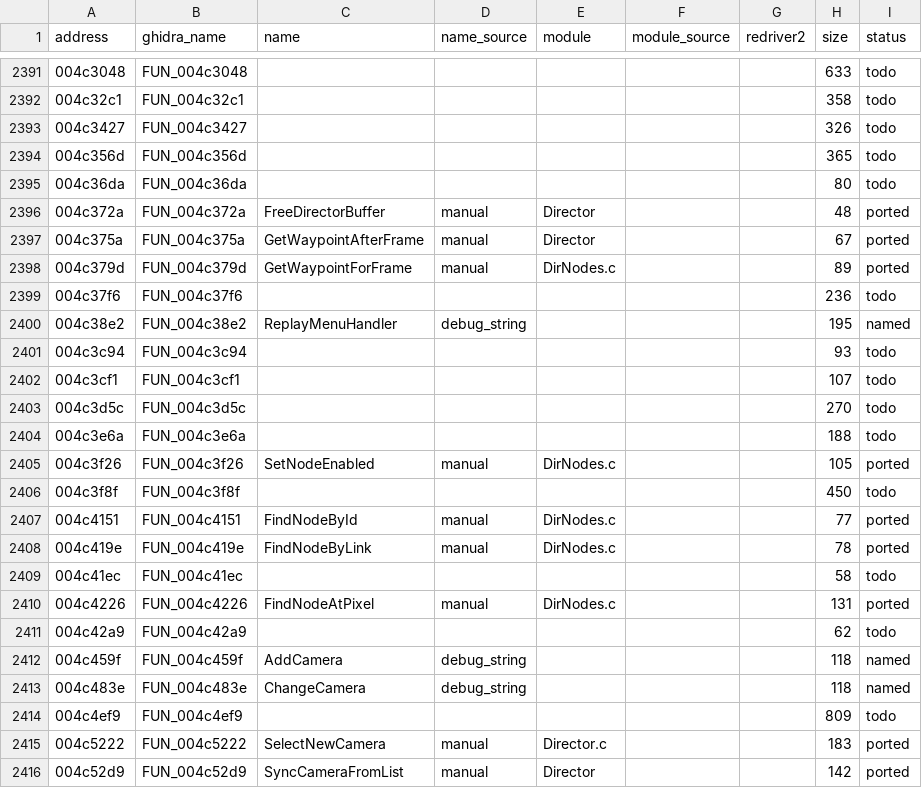
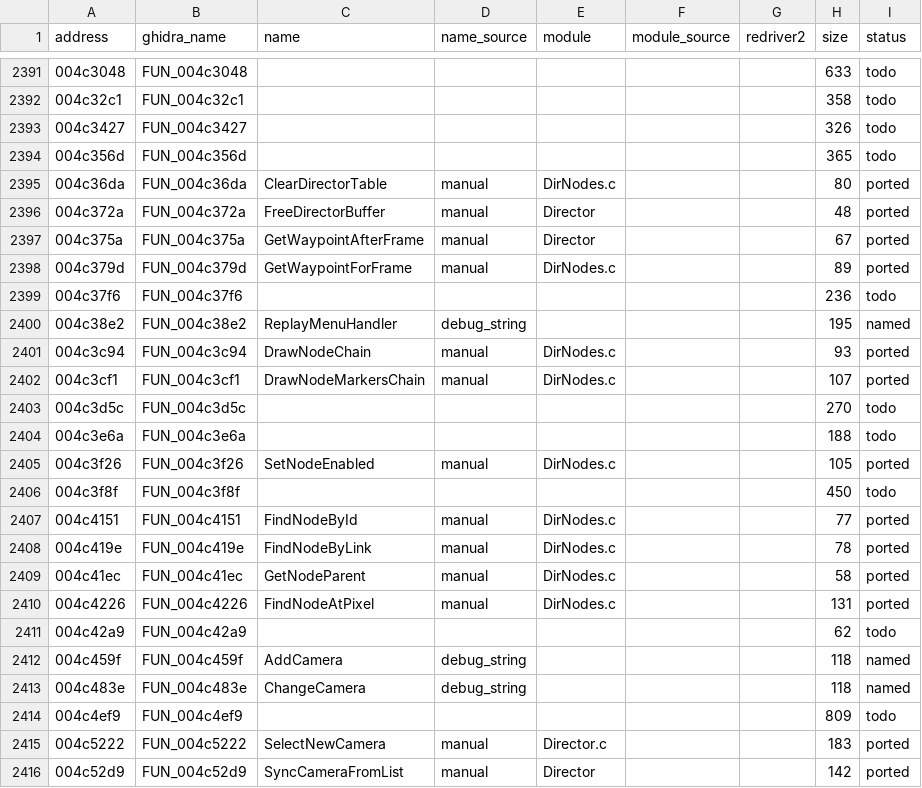
Before and after one commit to r331/driver, a CSV file: docs/functions.csv, drawn as a sheet; only a part is shown, gaps mark what is left out.

Commit message:
v0.9: DirNodes +4 (45 всего)

```diff
--- a/docs/functions.csv
+++ b/docs/functions.csv
@@ -2394,3 +2394,3 @@ address,ghidra_name,name,name_source,module,module_source,redriver2,size,status
 004c356d,FUN_004c356d,,,,,,365,todo
-004c36da,FUN_004c36da,,,,,,80,todo
+004c36da,FUN_004c36da,ClearDirectorTable,manual,DirNodes.c,,,80,ported
 004c372a,FUN_004c372a,FreeDirectorBuffer,manual,Director,,,48,ported
@@ -2400,4 +2400,4 @@ address,ghidra_name,name,name_source,module,module_source,redriver2,size,status
 004c38e2,FUN_004c38e2,ReplayMenuHandler,debug_string,,,,195,named
-004c3c94,FUN_004c3c94,,,,,,93,todo
-004c3cf1,FUN_004c3cf1,,,,,,107,todo
+004c3c94,FUN_004c3c94,DrawNodeChain,manual,DirNodes.c,,,93,ported
+004c3cf1,FUN_004c3cf1,DrawNodeMarkersChain,manual,DirNodes.c,,,107,ported
 004c3d5c,FUN_004c3d5c,,,,,,270,todo
@@ -2408,3 +2408,3 @@ address,ghidra_name,name,name_source,module,module_source,redriver2,size,status
 004c419e,FUN_004c419e,FindNodeByLink,manual,DirNodes.c,,,78,ported
-004c41ec,FUN_004c41ec,,,,,,58,todo
+004c41ec,FUN_004c41ec,GetNodeParent,manual,DirNodes.c,,,58,ported
 004c4226,FUN_004c4226,FindNodeAtPixel,manual,DirNodes.c,,,131,ported
```
Also changed, not shown: 8 other files.
